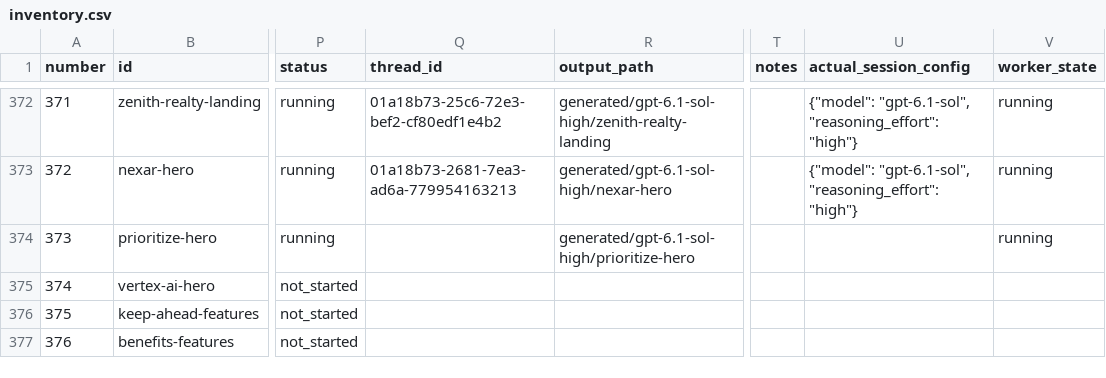
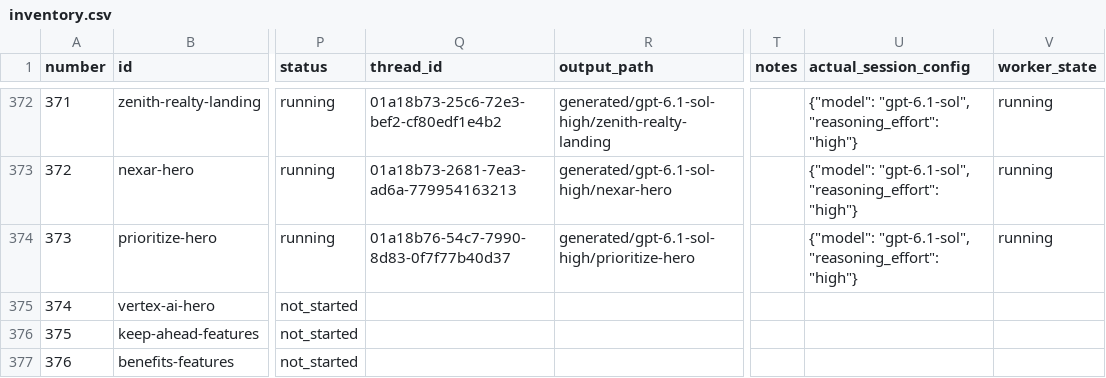
Before and after one commit to radish40/MotionSites, a CSV file: docs/gpt-6.1-sol-high/inventory.csv, drawn as a sheet; only a part is shown, gaps mark what is left out; the diff names each change by its address in the sheet, - before the commit and + after, or states it on an @@ line.

```diff
--- a/docs/gpt-6.1-sol-high/inventory.csv
+++ b/docs/gpt-6.1-sol-high/inventory.csv
-Q374 (thread_id): (empty)
+Q374 (thread_id): 01a18b76-54c7-7990-8d83-0f7f77b40d37
-U374 (actual_session_config): (empty)
+U374 (actual_session_config): {"model": "gpt-6.1-sol", "reasoning_effort": "high"}
```
Also changed, not shown: 3 other files.
